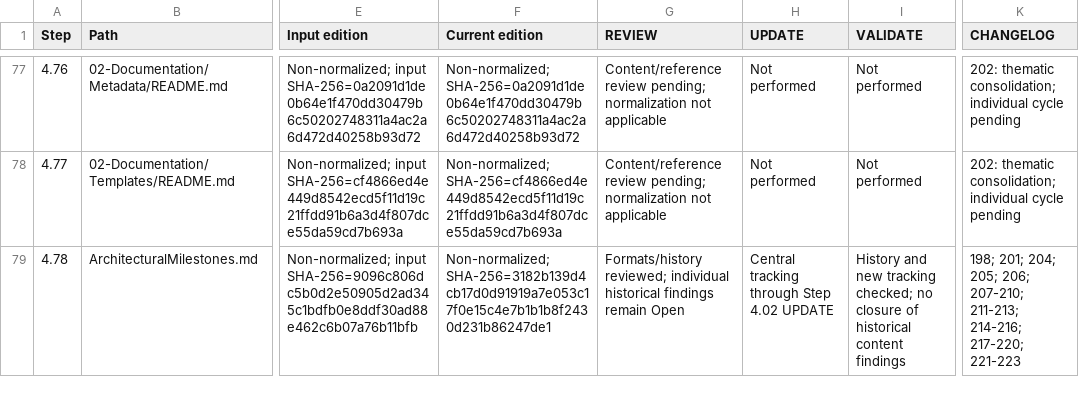
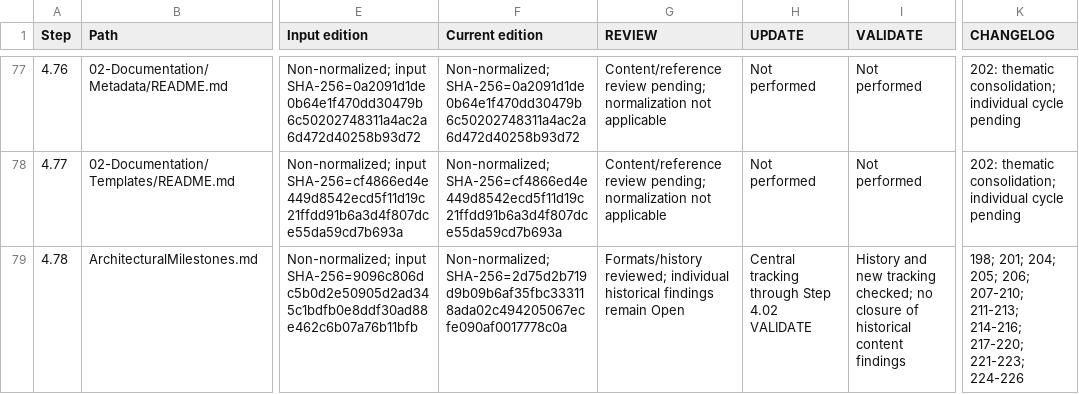
Before and after one commit to afigfigueira/documentation-framework, a CSV file: 03-Governance/Reviews/04-Reference/DF-RVW-002-assets/DF-RVW-002-progress.csv, drawn as a sheet; only a part is shown, gaps mark what is left out; the diff covers the shown part only; the diff names each change by its address in the sheet, - before the commit and + after, or states it on an @@ line.

```diff
--- a/03-Governance/Reviews/04-Reference/DF-RVW-002-assets/DF-RVW-002-progress.csv
+++ b/03-Governance/Reviews/04-Reference/DF-RVW-002-assets/DF-RVW-002-progress.csv
-F79 (Current edition): Non-normalized; SHA-256=3182b139d4cb17d0d91919a7e053c17f0e15c4e7b1b1b8f2430d231b86247de1
+F79 (Current edition): Non-normalized; SHA-256=2d75d2b719d9b09b6af35fbc333118ada02c494205067ecfe090af0017778c0a
-H79 (UPDATE): Central tracking through Step 4.02 UPDATE
+H79 (UPDATE): Central tracking through Step 4.02 VALIDATE
-K79 (CHANGELOG): …214-216; 217-220; 221-223
+K79 (CHANGELOG): …214-216; 217-220; 221-223; 224-226
```
Also changed, not shown: 12 edited cells elsewhere in this file, 7 other files.
